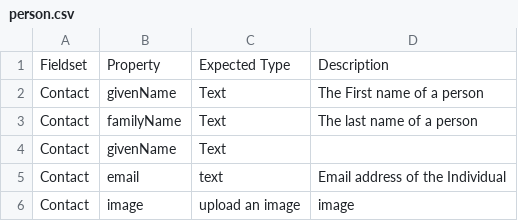
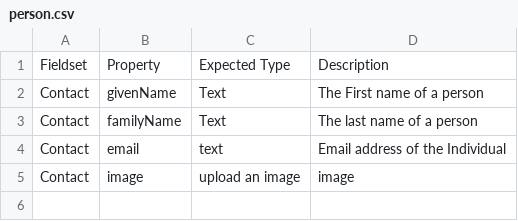
Before and after one commit to fgdcgov/NSDI, a CSV file: Schema/person.csv, drawn as a sheet.

Commit message:
Update person.csv

```diff
--- a/Schema/person.csv
+++ b/Schema/person.csv
@@ -3,3 +3,2 @@ Contact,givenName,Text,The First name of a person
 Contact,familyName,Text,The last name of a person
-Contact,givenName,Text,
 Contact,email,text,Email address of the Individual
```
